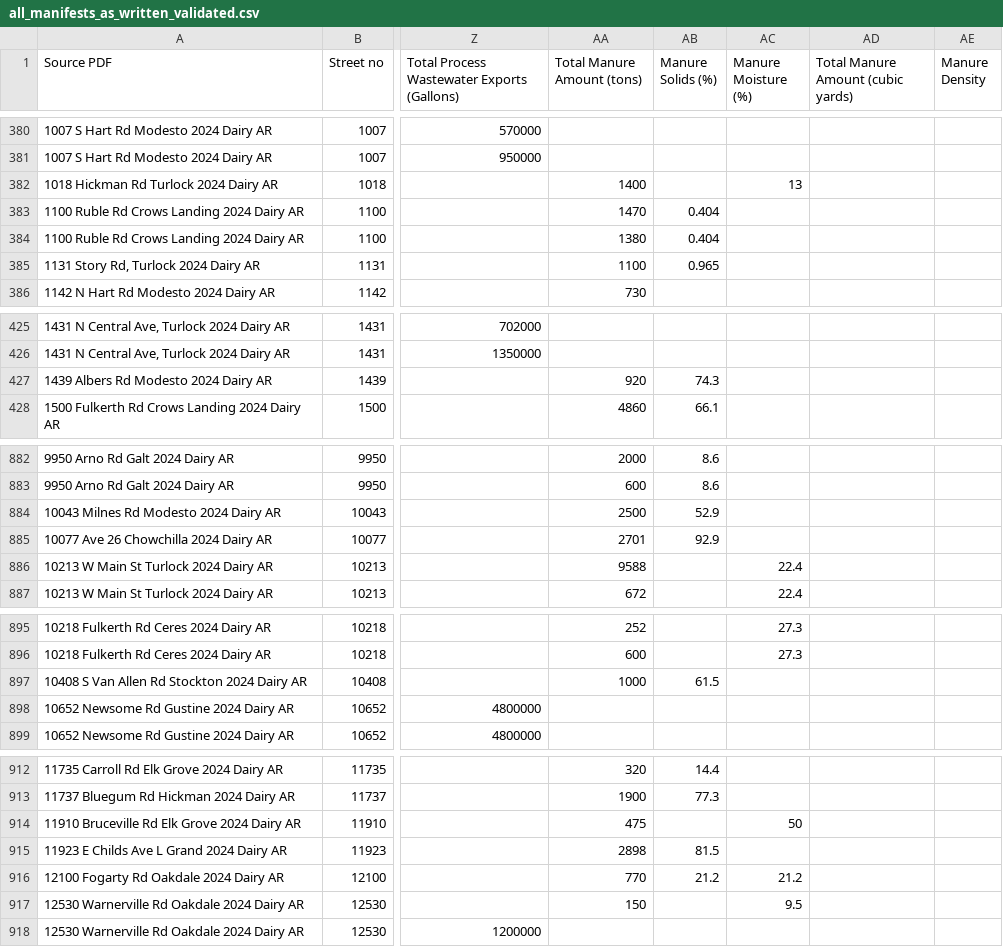
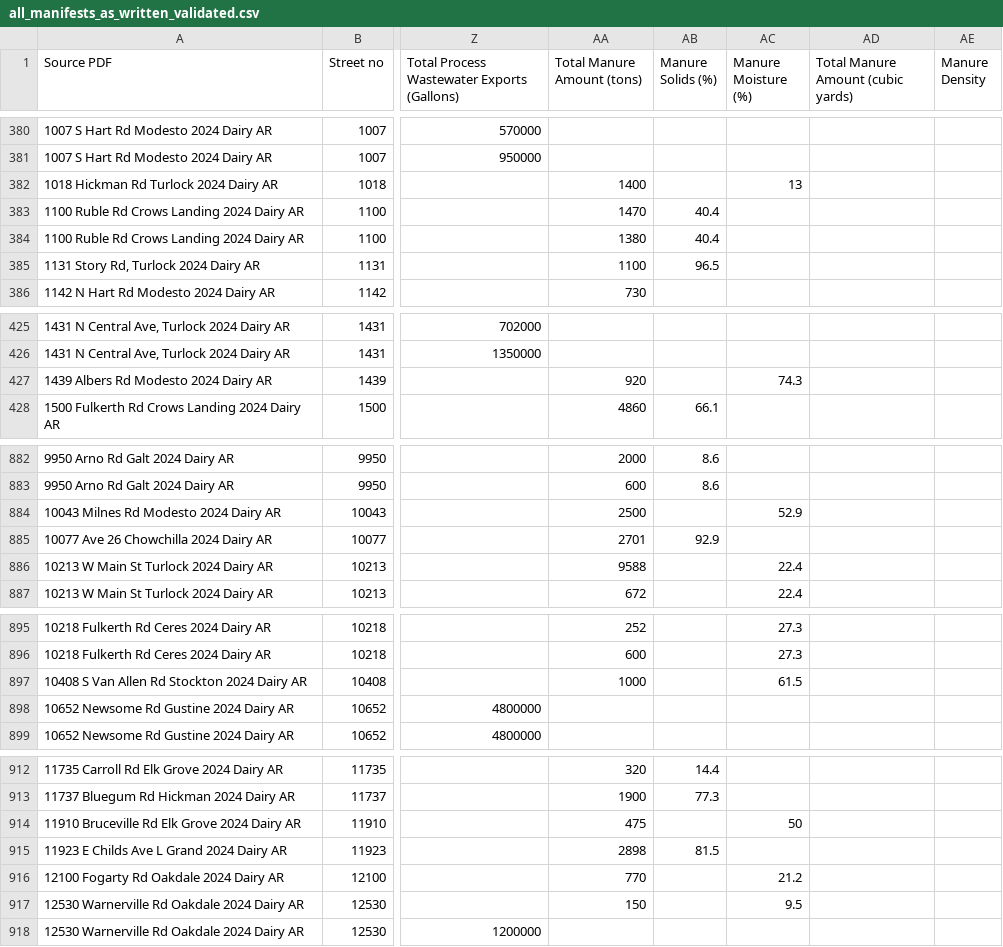
Before and after one commit to reglab/ca-dairy-accounting, a CSV file: outputs/review/manifests/all_manifests_as_written_validated.csv, drawn as a sheet; only a part is shown, gaps mark what is left out; the diff covers the shown part only; the diff names each change by its address in the sheet, - before the commit and + after, or states it on an @@ line.

```diff
--- a/outputs/review/manifests/all_manifests_as_written_validated.csv
+++ b/outputs/review/manifests/all_manifests_as_written_validated.csv
-AB383:AB384 (Manure Solids (%)): 0.404
+AB383:AB384 (Manure Solids (%)): 40.4
-AB385 (Manure Solids (%)): 0.965
+AB385 (Manure Solids (%)): 96.5
-AB427 (Manure Solids (%)): 74.3
+AB427 (Manure Solids (%)): (empty)
-AC427 (Manure Moisture (%)): (empty)
+AC427 (Manure Moisture (%)): 74.3
-AB884 (Manure Solids (%)): 52.9
+AB884 (Manure Solids (%)): (empty)
-AC884 (Manure Moisture (%)): (empty)
+AC884 (Manure Moisture (%)): 52.9
-AB897 (Manure Solids (%)): 61.5
+AB897 (Manure Solids (%)): (empty)
-AC897 (Manure Moisture (%)): (empty)
+AC897 (Manure Moisture (%)): 61.5
-AB916 (Manure Solids (%)): 21.2
+AB916 (Manure Solids (%)): (empty)
```
Also changed, not shown: 48 edited cells elsewhere in this file, outputs/review/annual-reports/Annual_Report_Formats.csv, outputs/review/annual-reports/Dairy_Report_Summary_Region_5_2024_with_source_pdf_scraping.csv, 36 other files.
